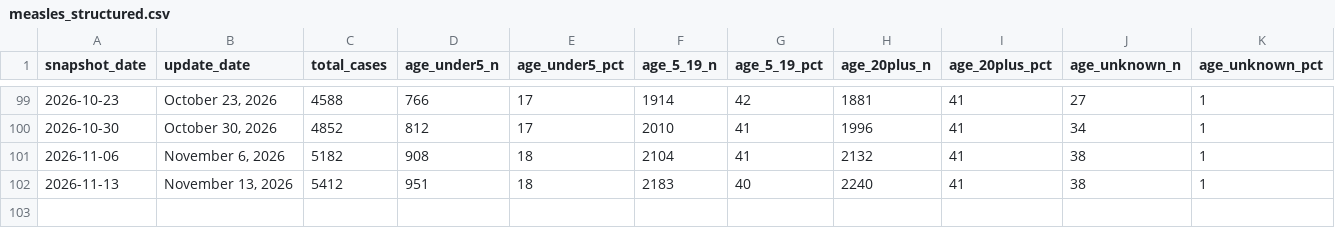
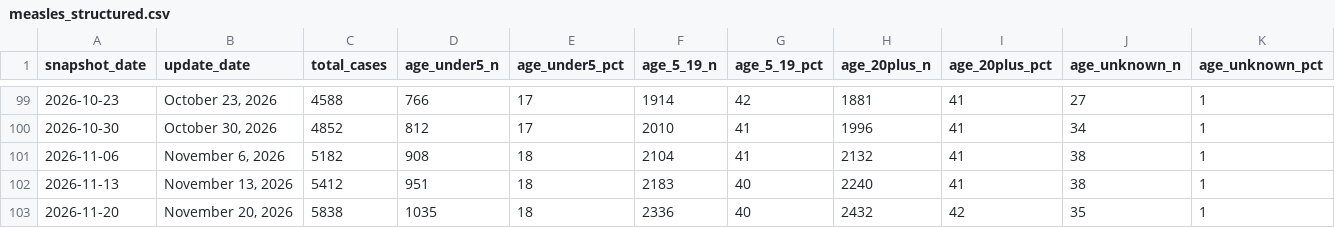
Before and after one commit to PopHIVE/measles_age_cdc_scraper, a CSV file: measles_structured.csv, drawn as a sheet; only a part is shown, gaps mark what is left out; rows hold the shown columns only; the diff names each change by its address in the sheet, - before the commit and + after, or states it on an @@ line.

```diff
--- a/measles_structured.csv
+++ b/measles_structured.csv
+row 103: 2026-11-20 | November 20, 2026 | 5838 | 1035 | 18 | 2336 | 40 | 2432 | 42 | 35 | 1
```
Also changed, not shown: 1 other file.
